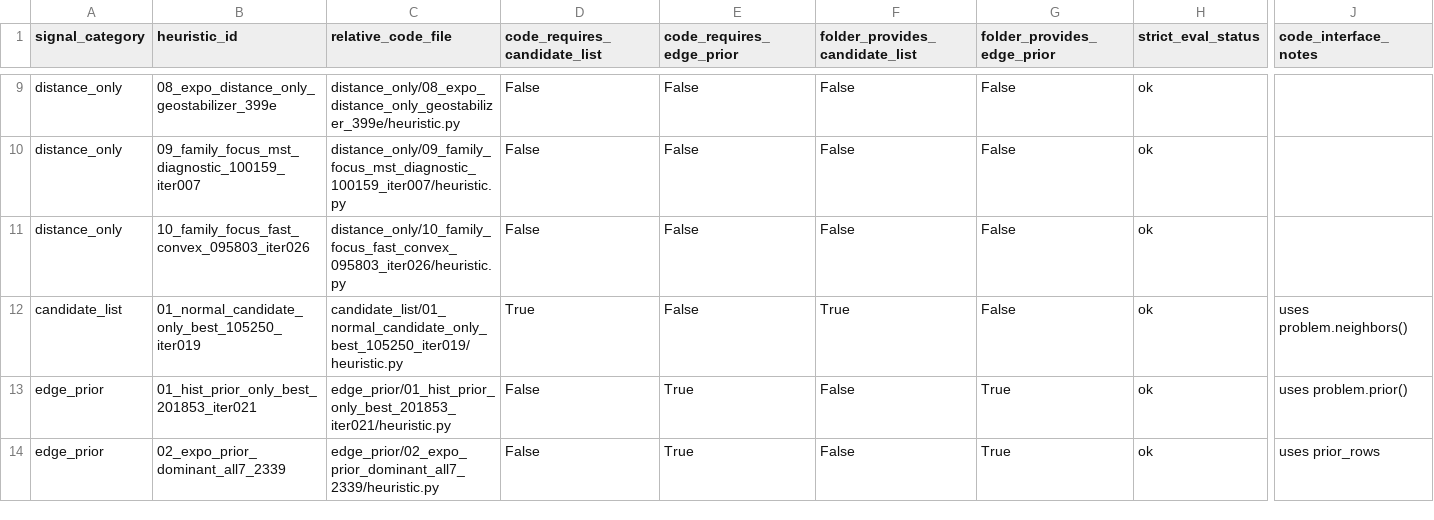
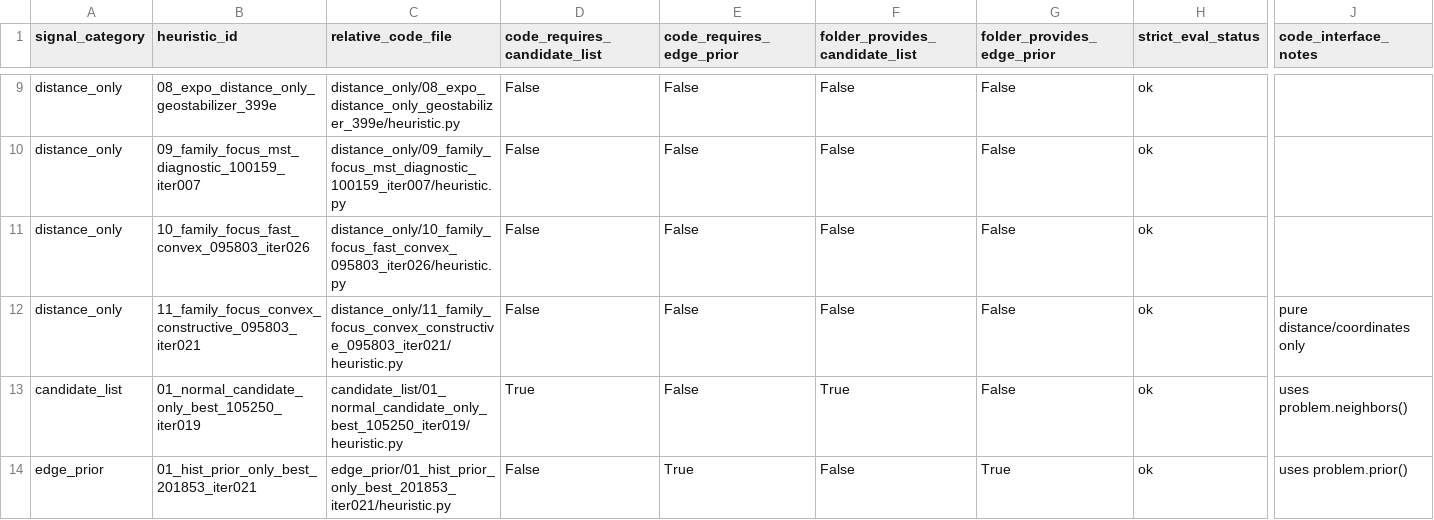
Before and after one commit to TM-HESSO-202526/llm-tsp-heuristics, a CSV file: experiments/selected_tsp_heuristics_final_by_signal/STRICT_SIGNAL_INTERFACE_AUDIT.csv, drawn as a sheet; only a part is shown, gaps mark what is left out; the shorter side is filled out with more unchanged rows; rows hold the shown columns only; the diff names each change by its address in the sheet, - before the commit and + after, or states it on an @@ line.

```diff
--- a/experiments/selected_tsp_heuristics_final_by_signal/STRICT_SIGNAL_INTERFACE_AUDIT.csv
+++ b/experiments/selected_tsp_heuristics_final_by_signal/STRICT_SIGNAL_INTERFACE_AUDIT.csv
+row 12: distance_only | 11_family_focus_convex_constructive_095803_iter021 | distance_only/11_family_focus_convex_constructive_095803_iter021/heuristic.py | False | False | False | False | ok | pure distance/coordinates only
```
Also changed, not shown: experiments/selected_tsp_heuristics_final_by_signal/INDEX_selected_tsp_heuristics.csv, experiments/selected_tsp_heuristics_final_by_signal/SELECTED_TSP_HEURISTICS_RECAP.csv, 8 other files.
